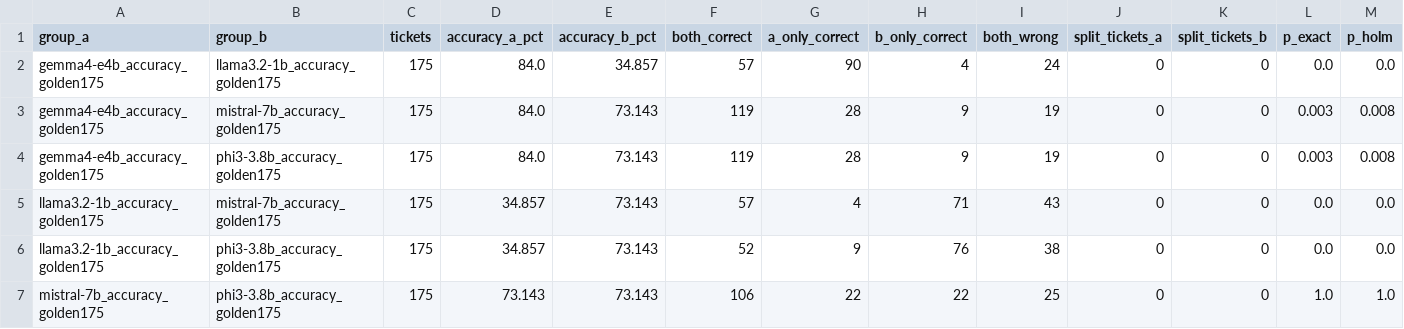
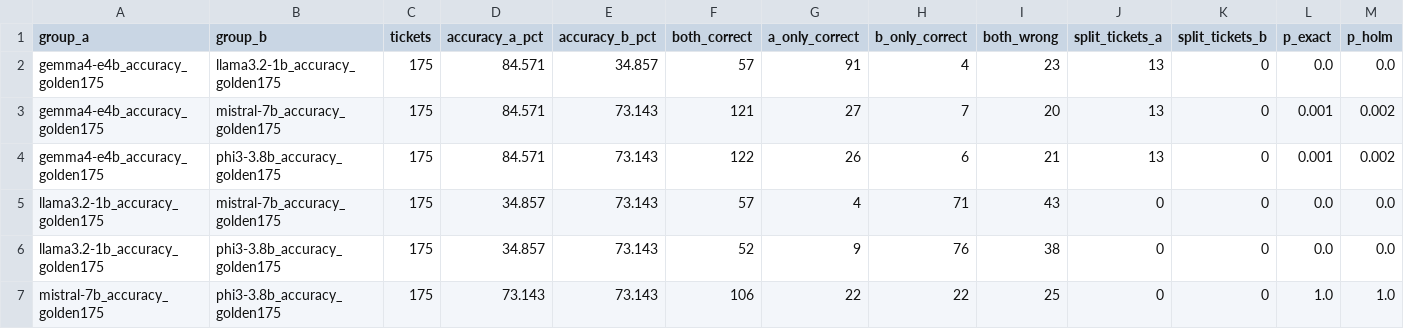
Before and after one commit to 2402801/ICT3113-P2-2, a CSV file: analysis/output/accuracy_pairwise.csv, drawn as a sheet.

```diff
--- a/analysis/output/accuracy_pairwise.csv
+++ b/analysis/output/accuracy_pairwise.csv
@@ -1,5 +1,5 @@
 group_a,group_b,tickets,accuracy_a_pct,accuracy_b_pct,both_correct,a_only_correct,b_only_correct,both_wrong,split_tickets_a,split_tickets_b,p_exact,p_holm
-gemma4-e4b_accuracy_golden175,llama3.2-1b_accuracy_golden175,175,84.0,34.857,57,90,4,24,0,0,0.0,0.0
-gemma4-e4b_accuracy_golden175,mistral-7b_accuracy_golden175,175,84.0,73.143,119,28,9,19,0,0,0.003,0.008
-gemma4-e4b_accuracy_golden175,phi3-3.8b_accuracy_golden175,175,84.0,73.143,119,28,9,19,0,0,0.003,0.008
+gemma4-e4b_accuracy_golden175,llama3.2-1b_accuracy_golden175,175,84.571,34.857,57,91,4,23,13,0,0.0,0.0
+gemma4-e4b_accuracy_golden175,mistral-7b_accuracy_golden175,175,84.571,73.143,121,27,7,20,13,0,0.001,0.002
+gemma4-e4b_accuracy_golden175,phi3-3.8b_accuracy_golden175,175,84.571,73.143,122,26,6,21,13,0,0.001,0.002
 llama3.2-1b_accuracy_golden175,mistral-7b_accuracy_golden175,175,34.857,73.143,57,4,71,43,0,0,0.0,0.0
```
Also changed, not shown: analysis/output/accuracy_runs.csv, analysis/output/accuracy_summary.csv, 11 other files.
